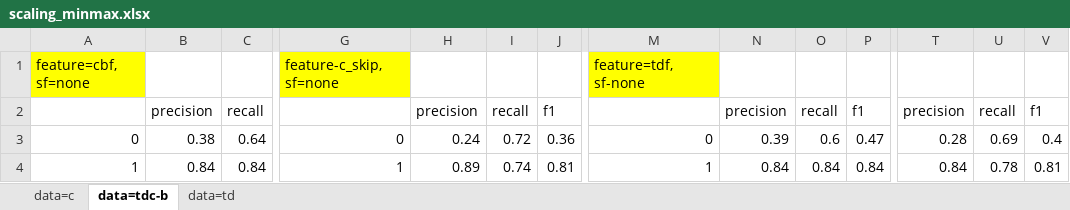
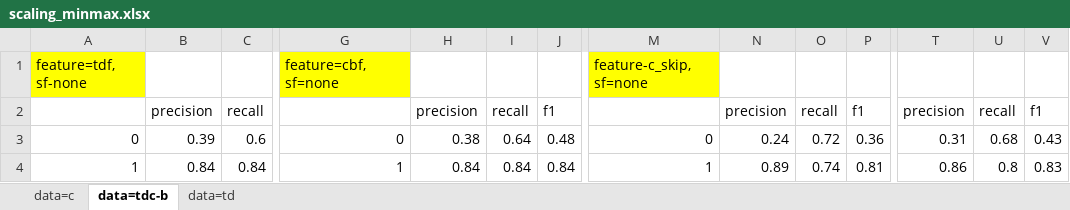
Before and after one commit to ziqizhang/chase, an Excel workbook: output/analysis/dataset=td,c,tdc-b/scaling_minmax.xlsx, sheet data=tdc-b, drawn as a sheet; only a part is shown, gaps mark what is left out; values as stored, in another font and other column widths than the file's, no borders; the diff covers the shown part only; the diff names each change by its address in the sheet, - before the commit and + after, or states it on an @@ line.

```diff
--- a/output/analysis/dataset=td,c,tdc-b/scaling_minmax.xlsx (sheet data=tdc-b)
+++ b/output/analysis/dataset=td,c,tdc-b/scaling_minmax.xlsx (sheet data=tdc-b)
-A1: feature=cbf, sf=none
+A1: feature=tdf, sf-none
-G1: feature-c_skip, sf=none
+G1: feature=cbf, sf=none
-M1: feature=tdf, sf-none
+M1: feature-c_skip, sf=none
-B3: 0.38
+B3: 0.39
-C3: 0.64
+C3: 0.6
-H3: 0.24
+H3: 0.38
-I3: 0.72
+I3: 0.64
-J3: 0.36
+J3: 0.48
-N3: 0.39
+N3: 0.24
-O3: 0.6
+O3: 0.72
-P3: 0.47
+P3: 0.36
-T3: 0.28
+T3: 0.31
-U3: 0.69
+U3: 0.68
-V3: 0.4
+V3: 0.43
-H4: 0.89
+H4: 0.84
-I4: 0.74
+I4: 0.84
-J4: 0.81
+J4: 0.84
-N4: 0.84
+N4: 0.89
-O4: 0.84
+O4: 0.74
-P4: 0.84
+P4: 0.81
-T4: 0.84
+T4: 0.86
-U4: 0.78
+U4: 0.8
-V4: 0.81
+V4: 0.83
```
Also changed, not shown: 606 edited cells elsewhere in this sheet, sheet data=c, 10 other files.
